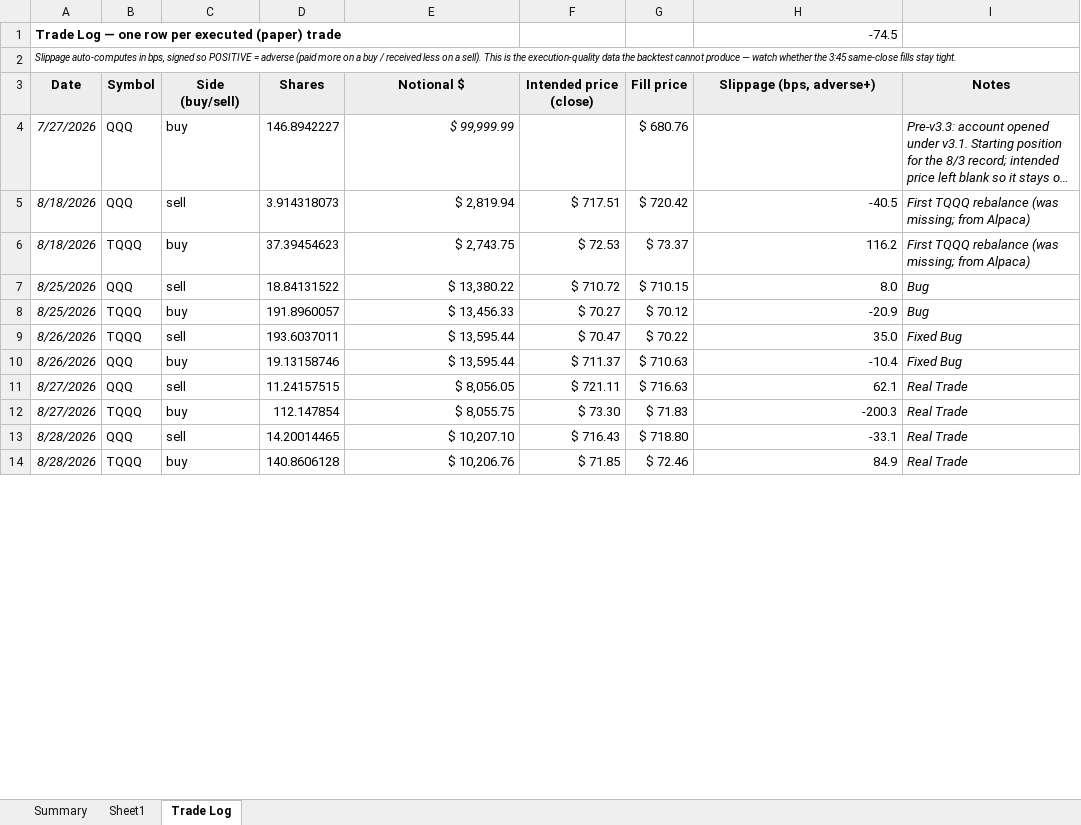
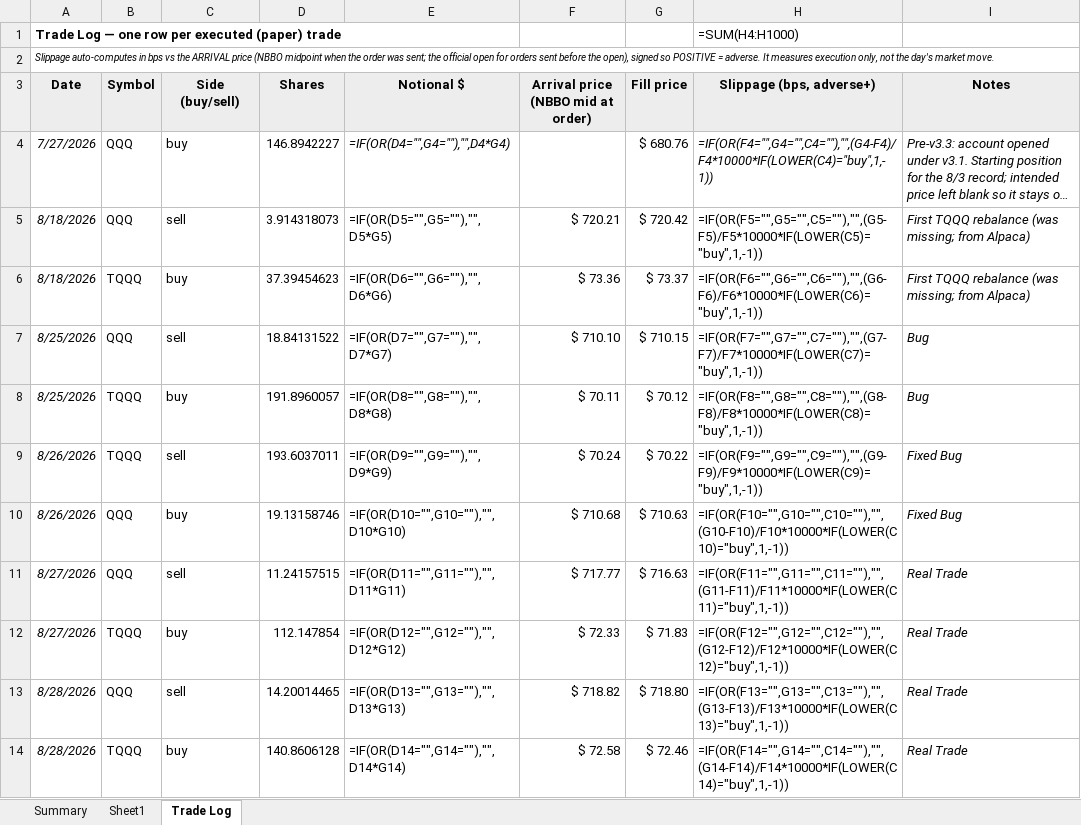
Before and after one commit to marty21gt/fragility-monitor, an Excel workbook: ledger/v33_paper_trading.xlsx, sheet Trade Log, drawn as a sheet; only a part is shown; long unchanged cells end in …; values as stored, in another font and other column widths than the file's, no borders; formulas without a stored value are shown as written; the diff covers the shown part only; the diff names each change by its address in the sheet, - before the commit and + after, or states it on an @@ line.

```diff
--- a/ledger/v33_paper_trading.xlsx (sheet Trade Log)
+++ b/ledger/v33_paper_trading.xlsx (sheet Trade Log)
-H1 (Slippage (bps, adverse+)): -74.5
+H1 (Slippage (bps, adverse+)): =SUM(H4:H1000)
-A2 (Date): …auto-computes in bps, signed so POSITIVE = adverse (paid more on a buy / received less on a sell). This is the execution-quality data the backtest cannot produce — watch whether the 3:45 same-close fills stay tight.
+A2 (Date): …auto-computes in bps vs the ARRIVAL price (NBBO midpoint when the order was sent; the official open for orders sent before the open), signed so POSITIVE = adverse. It measures execution only, not the day's market move.
-F3: Intended price (close)
+F3: Arrival price (NBBO mid at order)
-E4 (Notional $): $ 99,999.99
+E4 (Notional $): =IF(OR(D4="",G4=""),"",D4*G4)
-H4 (Slippage (bps, adverse+)): (empty)
+H4 (Slippage (bps, adverse+)): =IF(OR(F4="",G4="",C4=""),"",(G4-F4)/F4*10000*IF(LOWER(C4)="buy",1,-1))
-E5 (Notional $): $ 2,819.94
+E5 (Notional $): =IF(OR(D5="",G5=""),"",D5*G5)
-F5: $ 717.51
+F5: $ 720.21
-H5 (Slippage (bps, adverse+)): -40.5
+H5 (Slippage (bps, adverse+)): =IF(OR(F5="",G5="",C5=""),"",(G5-F5)/F5*10000*IF(LOWER(C5)="buy",1,-1))
-E6 (Notional $): $ 2,743.75
+E6 (Notional $): =IF(OR(D6="",G6=""),"",D6*G6)
-F6: $ 72.53
+F6: $ 73.36
-H6 (Slippage (bps, adverse+)): 116.2
+H6 (Slippage (bps, adverse+)): =IF(OR(F6="",G6="",C6=""),"",(G6-F6)/F6*10000*IF(LOWER(C6)="buy",1,-1))
-E7 (Notional $): $ 13,380.22
+E7 (Notional $): =IF(OR(D7="",G7=""),"",D7*G7)
-F7: $ 710.72
+F7: $ 710.10
-H7 (Slippage (bps, adverse+)): 8.0
+H7 (Slippage (bps, adverse+)): =IF(OR(F7="",G7="",C7=""),"",(G7-F7)/F7*10000*IF(LOWER(C7)="buy",1,-1))
-E8 (Notional $): $ 13,456.33
+E8 (Notional $): =IF(OR(D8="",G8=""),"",D8*G8)
-F8: $ 70.27
+F8: $ 70.11
-H8 (Slippage (bps, adverse+)): -20.9
+H8 (Slippage (bps, adverse+)): =IF(OR(F8="",G8="",C8=""),"",(G8-F8)/F8*10000*IF(LOWER(C8)="buy",1,-1))
-E9 (Notional $): $ 13,595.44
+E9 (Notional $): =IF(OR(D9="",G9=""),"",D9*G9)
-F9: $ 70.47
+F9: $ 70.24
-H9 (Slippage (bps, adverse+)): 35.0
+H9 (Slippage (bps, adverse+)): =IF(OR(F9="",G9="",C9=""),"",(G9-F9)/F9*10000*IF(LOWER(C9)="buy",1,-1))
-E10 (Notional $): $ 13,595.44
+E10 (Notional $): =IF(OR(D10="",G10=""),"",D10*G10)
-F10: $ 711.37
+F10: $ 710.68
-H10 (Slippage (bps, adverse+)): -10.4
+H10 (Slippage (bps, adverse+)): =IF(OR(F10="",G10="",C10=""),"",(G10-F10)/F10*10000*IF(LOWER(C10)="buy",1,-1))
-E11 (Notional $): $ 8,056.05
+E11 (Notional $): =IF(OR(D11="",G11=""),"",D11*G11)
-F11: $ 721.11
+F11: $ 717.77
-H11 (Slippage (bps, adverse+)): 62.1
+H11 (Slippage (bps, adverse+)): =IF(OR(F11="",G11="",C11=""),"",(G11-F11)/F11*10000*IF(LOWER(C11)="buy",1,-1))
-E12 (Notional $): $ 8,055.75
+E12 (Notional $): =IF(OR(D12="",G12=""),"",D12*G12)
-F12: $ 73.30
+F12: $ 72.33
-H12 (Slippage (bps, adverse+)): -200.3
+H12 (Slippage (bps, adverse+)): =IF(OR(F12="",G12="",C12=""),"",(G12-F12)/F12*10000*IF(LOWER(C12)="buy",1,-1))
-E13 (Notional $): $ 10,207.10
+E13 (Notional $): =IF(OR(D13="",G13=""),"",D13*G13)
-F13: $ 716.43
+F13: $ 718.82
-H13 (Slippage (bps, adverse+)): -33.1
+H13 (Slippage (bps, adverse+)): =IF(OR(F13="",G13="",C13=""),"",(G13-F13)/F13*10000*IF(LOWER(C13)="buy",1,-1))
-E14 (Notional $): $ 10,206.76
+E14 (Notional $): =IF(OR(D14="",G14=""),"",D14*G14)
-F14: $ 71.85
+F14: $ 72.58
-H14 (Slippage (bps, adverse+)): 84.9
+H14 (Slippage (bps, adverse+)): =IF(OR(F14="",G14="",C14=""),"",(G14-F14)/F14*10000*IF(LOWER(C14)="buy",1,-1))
```
Also changed, not shown: 20 added rows and 30 edited cells elsewhere in this sheet, sheet Sheet1, sheet Summary.
